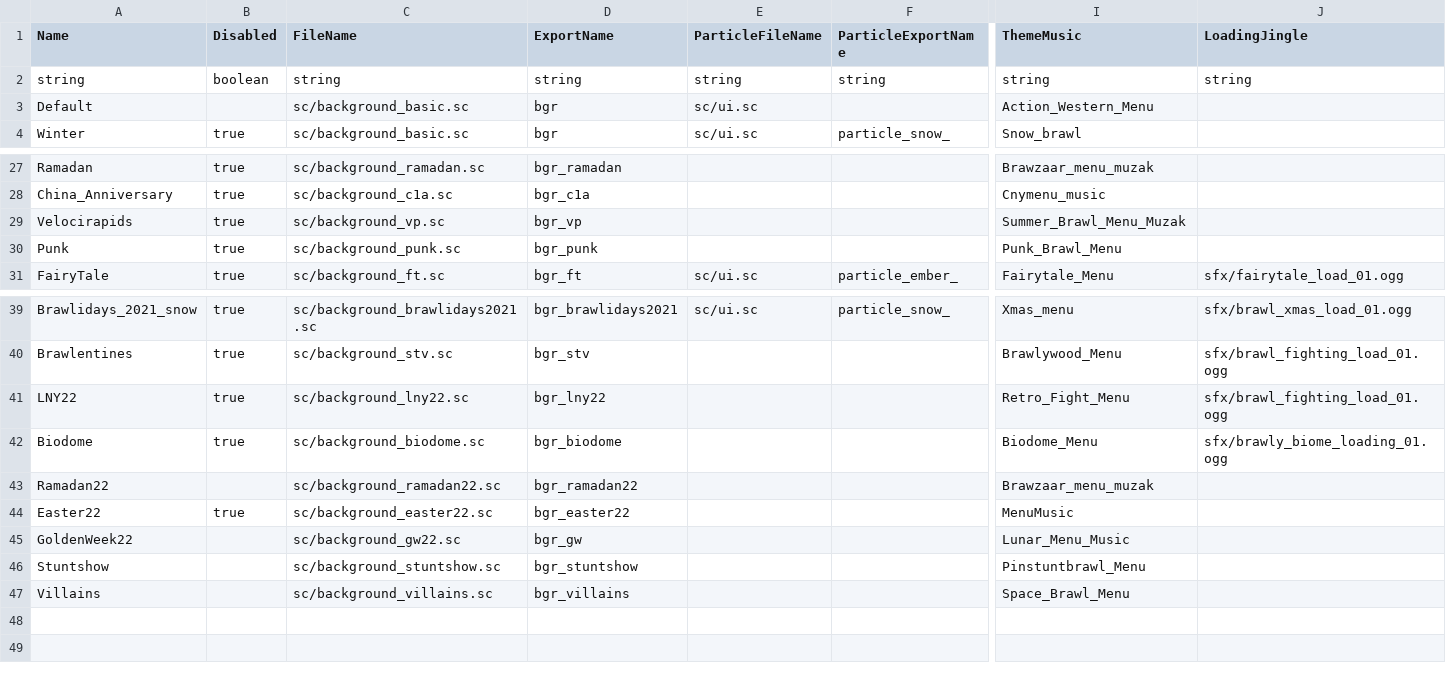
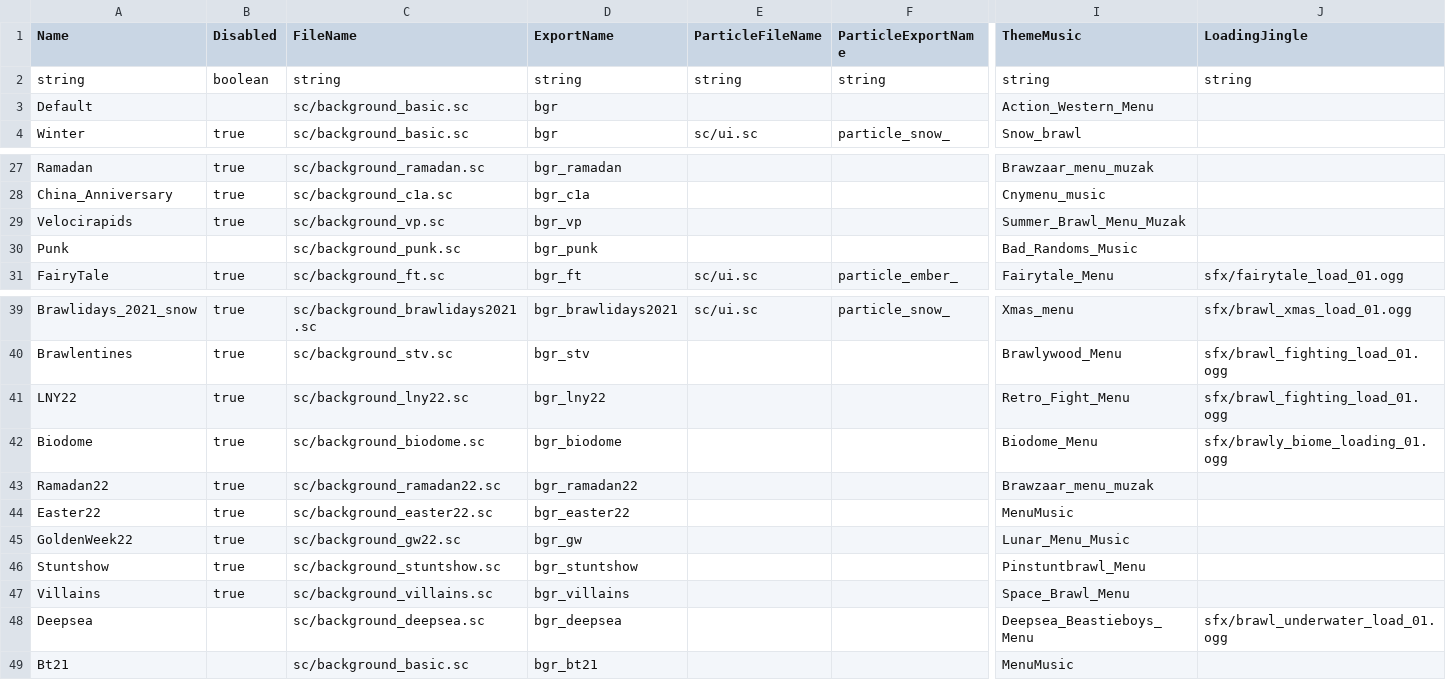
Before and after one commit to DzikStar/Supercell, a CSV file: Games/Brawl Stars/Files/assets/csv_logic/themes.csv, drawn as a sheet; only a part is shown, gaps mark what is left out; rows hold the shown columns only; the diff names each change by its address in the sheet, - before the commit and + after, or states it on an @@ line.

Commit message:
44.226

```diff
--- a/Games/Brawl Stars/Files/assets/csv_logic/themes.csv
+++ b/Games/Brawl Stars/Files/assets/csv_logic/themes.csv
-E3 (ParticleFileName): sc/ui.sc
+E3 (ParticleFileName): (empty)
-B30 (Disabled): true
+B30 (Disabled): (empty)
-I30 (ThemeMusic): Punk_Brawl_Menu
+I30 (ThemeMusic): Bad_Randoms_Music
-B43 (Disabled): (empty)
+B43 (Disabled): true
-B45:B47 (Disabled): (empty)
+B45:B47 (Disabled): true
+row 48: Deepsea |  | sc/background_deepsea.sc | bgr_deepsea |  |  | Deepsea_Beastieboys_Menu | sfx/brawl_underwater_load_01.ogg
+row 49: Bt21 |  | sc/background_basic.sc | bgr_bt21 |  |  | MenuMusic
```
